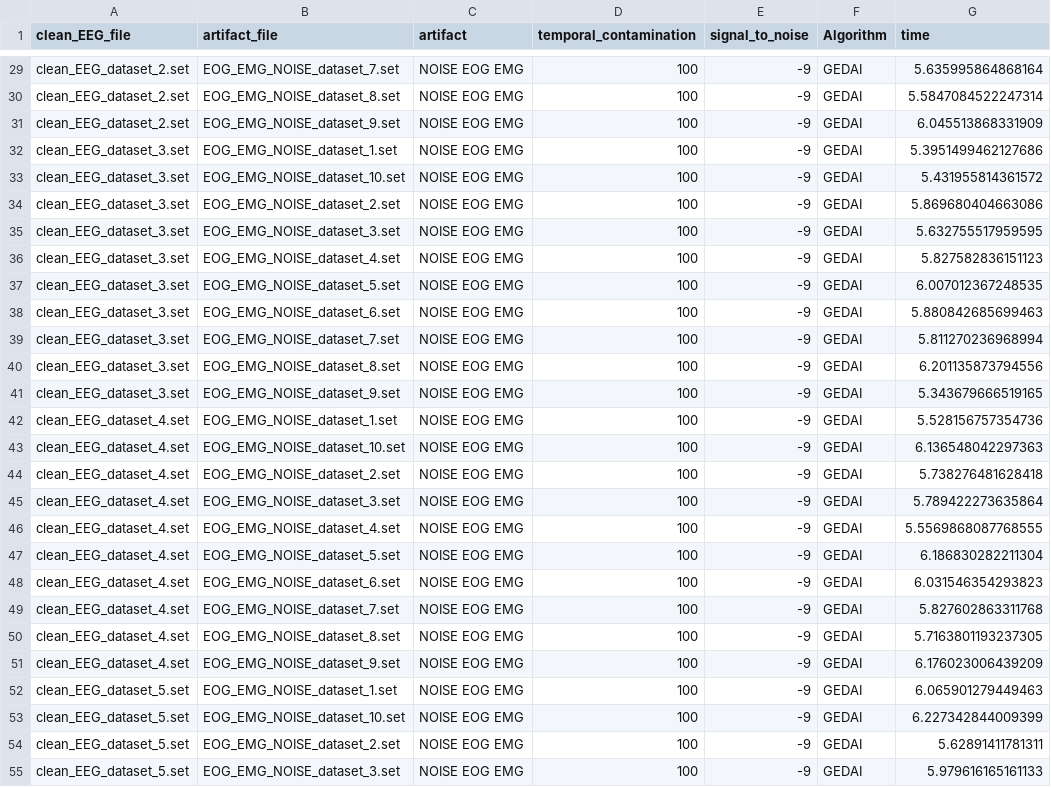
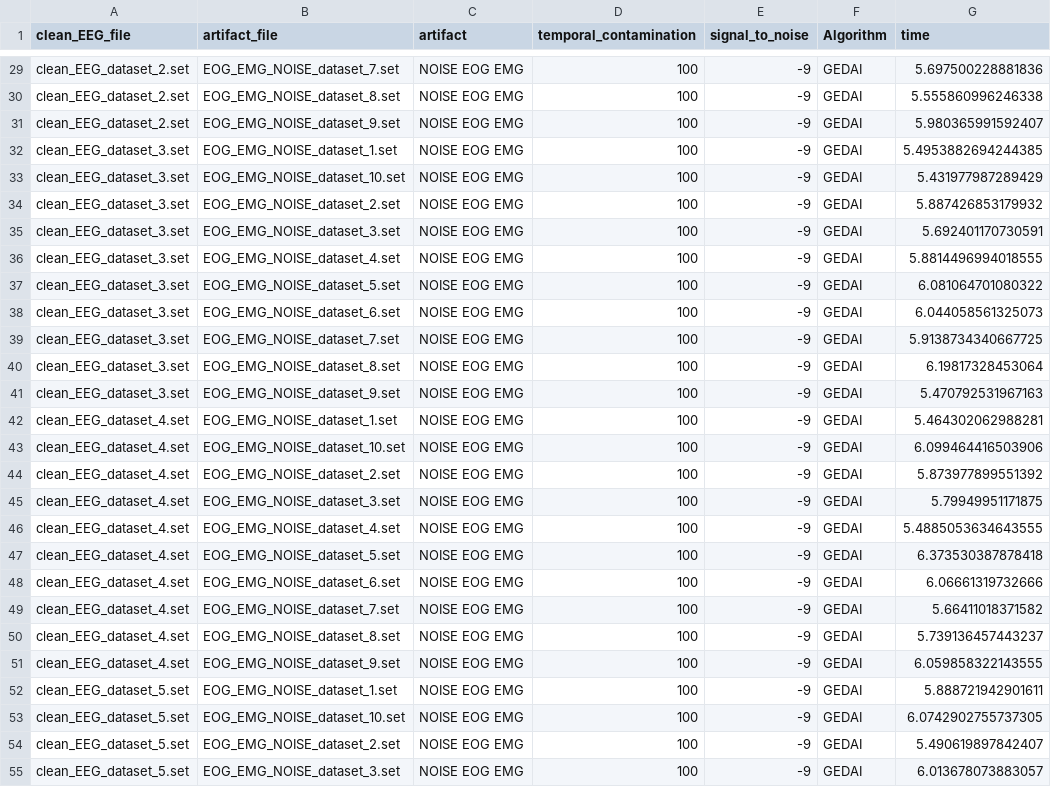
Before and after one commit to neurotuning/gedai, a CSV file: gedai_benchmark_time.csv, drawn as a sheet; only a part is shown, gaps mark what is left out; the diff covers the shown part only; the diff names each change by its address in the sheet, - before the commit and + after, or states it on an @@ line.

```diff
--- a/gedai_benchmark_time.csv
+++ b/gedai_benchmark_time.csv
-G29 (time): 5.635995864868164
+G29 (time): 5.697500228881836
-G30 (time): 5.5847084522247314
+G30 (time): 5.555860996246338
-G31 (time): 6.045513868331909
+G31 (time): 5.980365991592407
-G32 (time): 5.3951499462127686
+G32 (time): 5.4953882694244385
-G33 (time): 5.431955814361572
+G33 (time): 5.431977987289429
-G34 (time): 5.869680404663086
+G34 (time): 5.887426853179932
-G35 (time): 5.632755517959595
+G35 (time): 5.692401170730591
-G36 (time): 5.827582836151123
+G36 (time): 5.8814496994018555
-G37 (time): 6.007012367248535
+G37 (time): 6.081064701080322
-G38 (time): 5.880842685699463
+G38 (time): 6.044058561325073
-G39 (time): 5.811270236968994
+G39 (time): 5.9138734340667725
-G40 (time): 6.201135873794556
+G40 (time): 6.19817328453064
-G41 (time): 5.343679666519165
+G41 (time): 5.470792531967163
-G42 (time): 5.528156757354736
+G42 (time): 5.464302062988281
-G43 (time): 6.136548042297363
+G43 (time): 6.099464416503906
-G44 (time): 5.738276481628418
+G44 (time): 5.873977899551392
-G45 (time): 5.789422273635864
+G45 (time): 5.79949951171875
-G46 (time): 5.5569868087768555
+G46 (time): 5.4885053634643555
-G47 (time): 6.186830282211304
+G47 (time): 6.373530387878418
-G48 (time): 6.031546354293823
+G48 (time): 6.06661319732666
-G49 (time): 5.827602863311768
+G49 (time): 5.66411018371582
-G50 (time): 5.7163801193237305
+G50 (time): 5.739136457443237
-G51 (time): 6.176023006439209
+G51 (time): 6.059858322143555
-G52 (time): 6.065901279449463
+G52 (time): 5.888721942901611
-G53 (time): 6.227342844009399
+G53 (time): 6.0742902755737305
-G54 (time): 5.62891411781311
+G54 (time): 5.490619897842407
-G55 (time): 5.979616165161133
+G55 (time): 6.013678073883057
```
Also changed, not shown: 73 edited cells elsewhere in this file, 4 other files.
